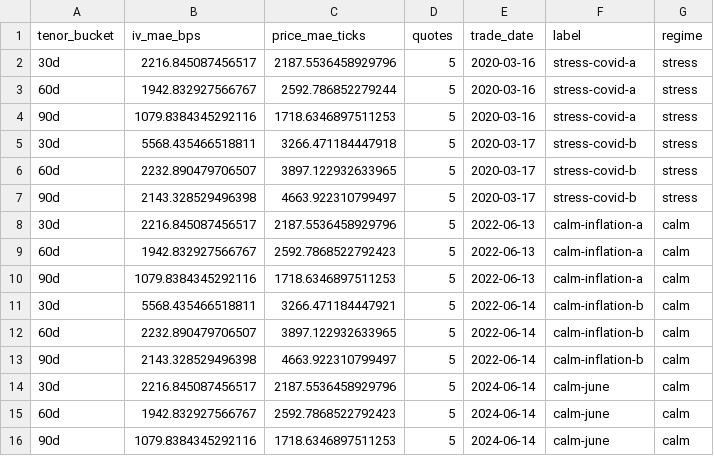
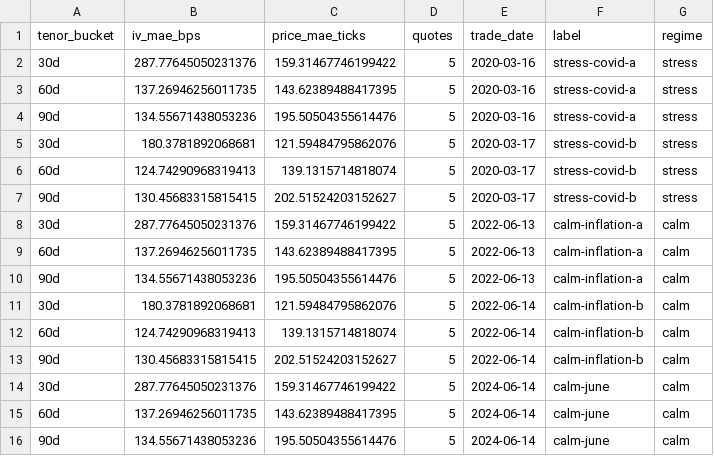
Before and after one commit to MateoBodon/quant-pricer-cpp, a CSV file: docs/artifacts/wrds/wrds_agg_oos.csv, drawn as a sheet.

```diff
--- a/docs/artifacts/wrds/wrds_agg_oos.csv
+++ b/docs/artifacts/wrds/wrds_agg_oos.csv
@@ -1,16 +1,16 @@
 tenor_bucket,iv_mae_bps,price_mae_ticks,quotes,trade_date,label,regime
-30d,2216.845087456517,2187.5536458929796,5,2020-03-16,stress-covid-a,stress
-60d,1942.832927566767,2592.786852279244,5,2020-03-16,stress-covid-a,stress
-90d,1079.8384345292116,1718.6346897511253,5,2020-03-16,stress-covid-a,stress
-30d,5568.435466518811,3266.471184447918,5,2020-03-17,stress-covid-b,stress
-60d,2232.890479706507,3897.122932633965,5,2020-03-17,stress-covid-b,stress
-90d,2143.328529496398,4663.922310799497,5,2020-03-17,stress-covid-b,stress
-30d,2216.845087456517,2187.5536458929796,5,2022-06-13,calm-inflation-a,calm
-60d,1942.832927566767,2592.7868522792423,5,2022-06-13,calm-inflation-a,calm
-90d,1079.8384345292116,1718.6346897511253,5,2022-06-13,calm-inflation-a,calm
-30d,5568.435466518811,3266.471184447921,5,2022-06-14,calm-inflation-b,calm
-60d,2232.890479706507,3897.122932633965,5,2022-06-14,calm-inflation-b,calm
-90d,2143.328529496398,4663.922310799497,5,2022-06-14,calm-inflation-b,calm
-30d,2216.845087456517,2187.5536458929796,5,2024-06-14,calm-june,calm
-60d,1942.832927566767,2592.7868522792423,5,2024-06-14,calm-june,calm
-90d,1079.8384345292116,1718.6346897511253,5,2024-06-14,calm-june,calm
+30d,287.77645050231376,159.31467746199422,5,2020-03-16,stress-covid-a,stress
+60d,137.26946256011735,143.62389488417395,5,2020-03-16,stress-covid-a,stress
+90d,134.55671438053236,195.50504355614476,5,2020-03-16,stress-covid-a,stress
+30d,180.3781892068681,121.59484795862076,5,2020-03-17,stress-covid-b,stress
+60d,124.74290968319413,139.1315714818074,5,2020-03-17,stress-covid-b,stress
+90d,130.45683315815415,202.51524203152627,5,2020-03-17,stress-covid-b,stress
+30d,287.77645050231376,159.31467746199422,5,2022-06-13,calm-inflation-a,calm
+60d,137.26946256011735,143.62389488417395,5,2022-06-13,calm-inflation-a,calm
+90d,134.55671438053236,195.50504355614476,5,2022-06-13,calm-inflation-a,calm
+30d,180.3781892068681,121.59484795862076,5,2022-06-14,calm-inflation-b,calm
+60d,124.74290968319413,139.1315714818074,5,2022-06-14,calm-inflation-b,calm
+90d,130.45683315815415,202.51524203152627,5,2022-06-14,calm-inflation-b,calm
+30d,287.77645050231376,159.31467746199422,5,2024-06-14,calm-june,calm
+60d,137.26946256011735,143.62389488417395,5,2024-06-14,calm-june,calm
+90d,134.55671438053236,195.50504355614476,5,2024-06-14,calm-june,calm
```
Also changed, not shown: docs/artifacts/heston_qe_vs_analytic.csv, docs/artifacts/wrds/wrds_agg_pricing.csv, 10 other files.
